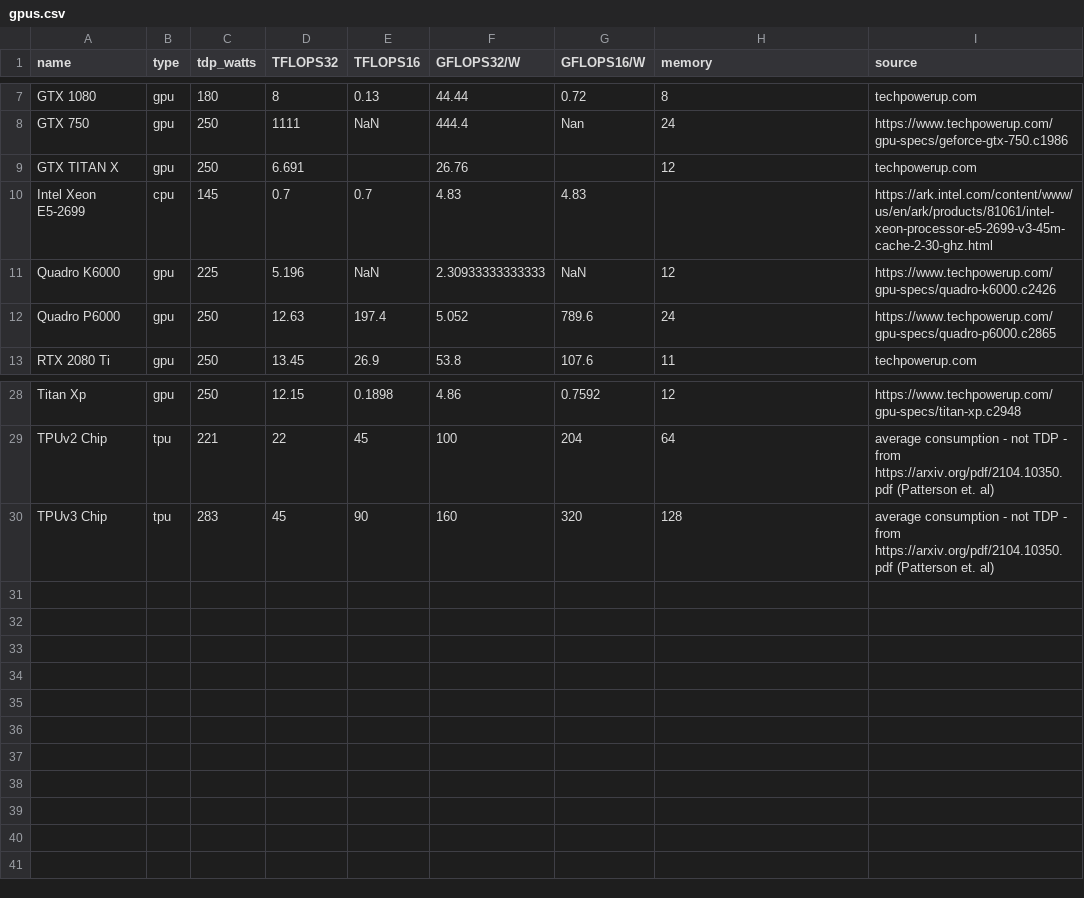
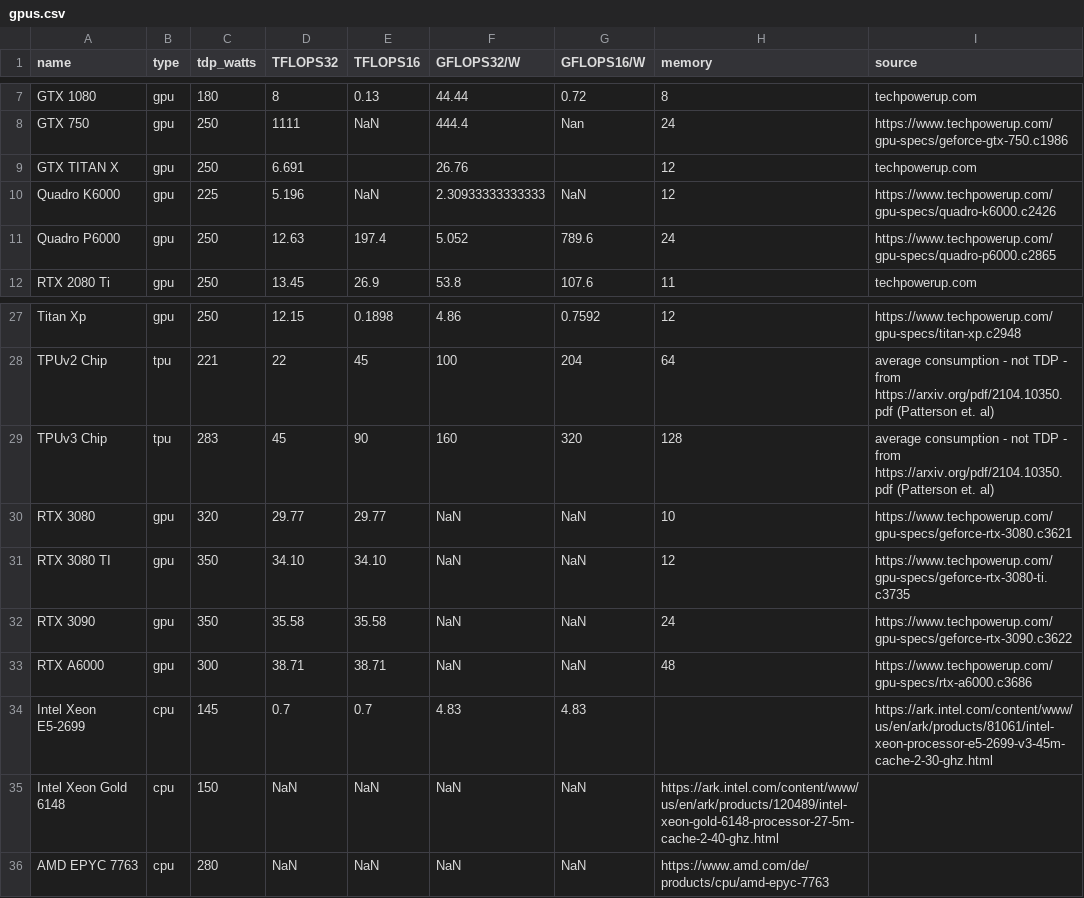
Before and after one commit to mlco2/impact, a CSV file: data/gpus.csv, drawn as a sheet; only a part is shown, gaps mark what is left out.

Commit message:
Add several new GPUs and CPUs to gpus.csv

```diff
--- a/data/gpus.csv
+++ b/data/gpus.csv
@@ -9,3 +9,2 @@ GTX 750,gpu,250,1111,NaN,444.4,Nan,24,https://www.techpowerup.com/gpu-specs/gefo
 GTX TITAN X,gpu,250,6.691,,26.76,,12,techpowerup.com
-Intel Xeon E5-2699,cpu,145,0.7,0.7,4.83,4.83,,https://ark.intel.com/content/www/us/en/ark/products/81061/intel-xeon-processor-e5-2699-v3-45m-cache-2-30-ghz.html
 Quadro K6000,gpu,225,5.196,NaN,2.30933333333333,NaN,12,https://www.techpowerup.com/gpu-specs/quadro-k6000.c2426
@@ -30 +29,8 @@ TPUv2 Chip,tpu,221,22,45,100,204,64,average consumption - not TDP - from https:/
 TPUv3 Chip,tpu,283,45,90,160,320,128,average consumption - not TDP - from https://arxiv.org/pdf/2104.10350.pdf (Patterson et. al)
+RTX 3080,gpu,320,29.77,29.77,NaN,NaN,10,https://www.techpowerup.com/gpu-specs/geforce-rtx-3080.c3621
+RTX 3080 TI,gpu,350,34.10,34.10,NaN,NaN,12,https://www.techpowerup.com/gpu-specs/geforce-rtx-3080-ti.c3735
+RTX 3090,gpu,350,35.58,35.58,NaN,NaN,24,https://www.techpowerup.com/gpu-specs/geforce-rtx-3090.c3622
+RTX A6000,gpu,300,38.71,38.71,NaN,NaN,48,https://www.techpowerup.com/gpu-specs/rtx-a6000.c3686
+Intel Xeon E5-2699,cpu,145,0.7,0.7,4.83,4.83,,https://ark.intel.com/content/www/us/en/ark/products/81061/intel-xeon-processor-e5-2699-v3-45m-cache-2-30-ghz.html
+Intel Xeon Gold 6148,cpu,150,NaN,NaN,NaN,NaN,https://ark.intel.com/content/www/us/en/ark/products/120489/intel-xeon-gold-6148-processor-27-5m-cache-2-40-ghz.html
+AMD EPYC 7763,cpu,280,NaN,NaN,NaN,NaN,https://www.amd.com/de/products/cpu/amd-epyc-7763
```
